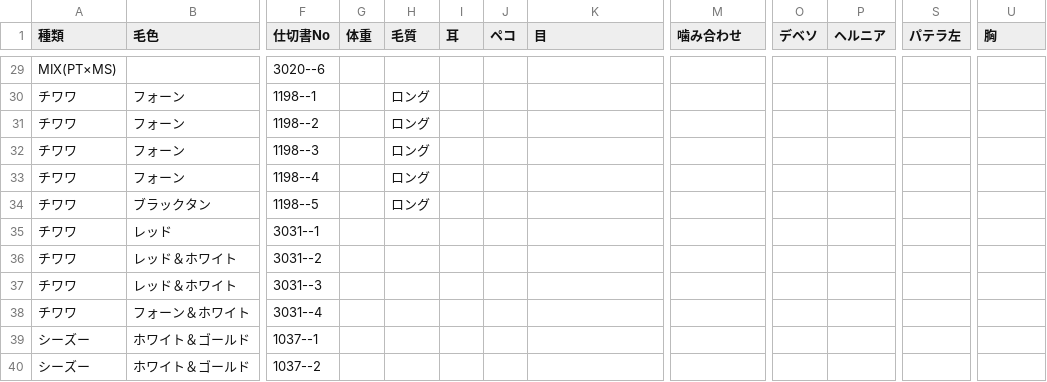
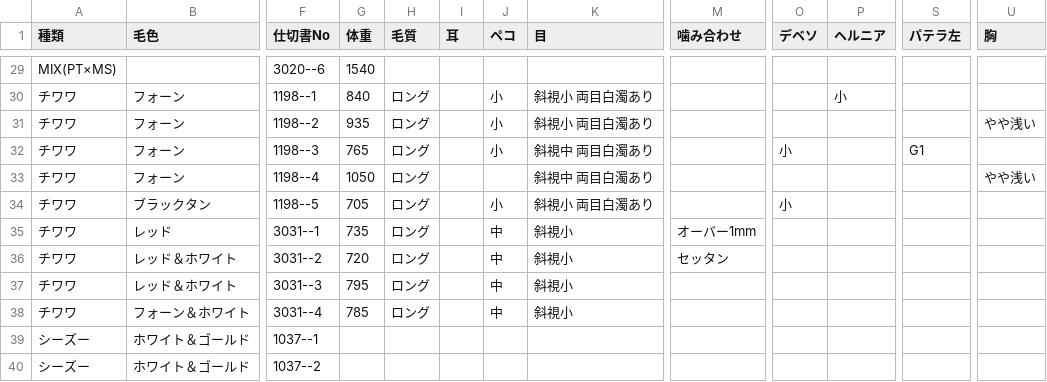
Before and after one commit to hkd-petpark/auction-catalog, a CSV file: animals.csv, drawn as a sheet; only a part is shown, gaps mark what is left out; the diff covers the shown part only; the diff names each change by its address in the sheet, - before the commit and + after, or states it on an @@ line.

```diff
--- a/animals.csv
+++ b/animals.csv
-G29 (体重): (empty)
+G29 (体重): 1540
-G30 (体重): (empty)
+G30 (体重): 840
-J30:J32 (ペコ): (empty)
+J30:J32 (ペコ): 小
-K30:K31 (目): (empty)
+K30:K31 (目): 斜視小 両目白濁あり
-P30 (ヘルニア): (empty)
+P30 (ヘルニア): 小
-G31 (体重): (empty)
+G31 (体重): 935
-U31 (胸): (empty)
+U31 (胸): やや浅い
-G32 (体重): (empty)
+G32 (体重): 765
-K32:K33 (目): (empty)
+K32:K33 (目): 斜視中 両目白濁あり
-O32 (デベソ): (empty)
+O32 (デベソ): 小
-S32 (パテラ左): (empty)
+S32 (パテラ左): G1
-G33 (体重): (empty)
+G33 (体重): 1050
-U33 (胸): (empty)
+U33 (胸): やや浅い
-G34 (体重): (empty)
+G34 (体重): 705
-J34 (ペコ): (empty)
+J34 (ペコ): 小
-K34 (目): (empty)
+K34 (目): 斜視小 両目白濁あり
-O34 (デベソ): (empty)
+O34 (デベソ): 小
-G35 (体重): (empty)
+G35 (体重): 735
-H35:H38 (毛質): (empty)
+H35:H38 (毛質): ロング
-J35:J38 (ペコ): (empty)
+J35:J38 (ペコ): 中
-K35:K38 (目): (empty)
+K35:K38 (目): 斜視小
-M35 (噛み合わせ): (empty)
+M35 (噛み合わせ): オーバー1mm
-G36 (体重): (empty)
+G36 (体重): 720
-M36 (噛み合わせ): (empty)
+M36 (噛み合わせ): セッタン
-G37 (体重): (empty)
+G37 (体重): 795
-G38 (体重): (empty)
+G38 (体重): 785
```
Also changed, not shown: 11 added rows and 63 edited cells elsewhere in this file, 46 other files.
